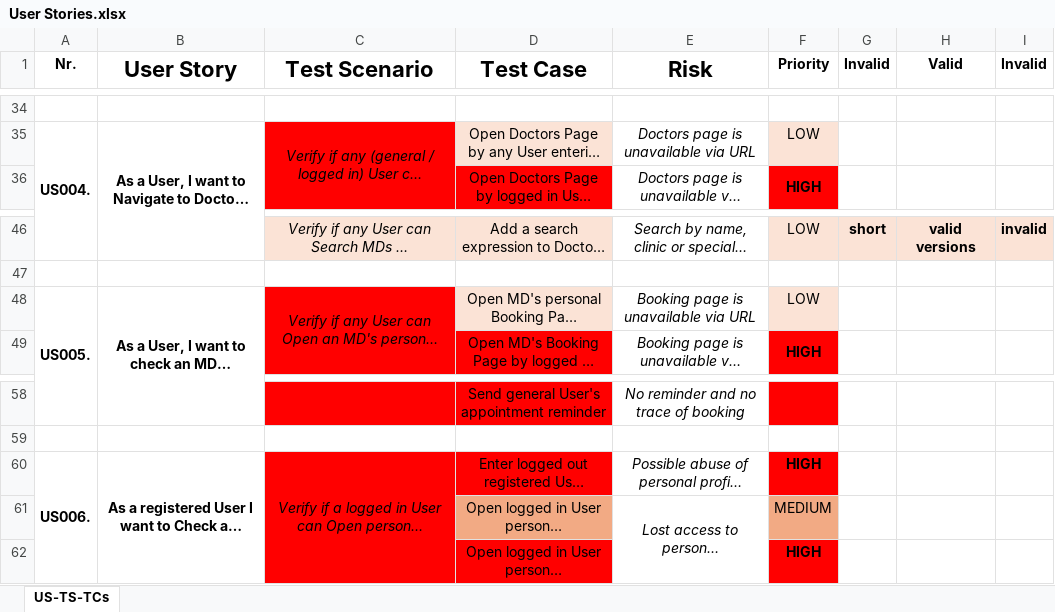
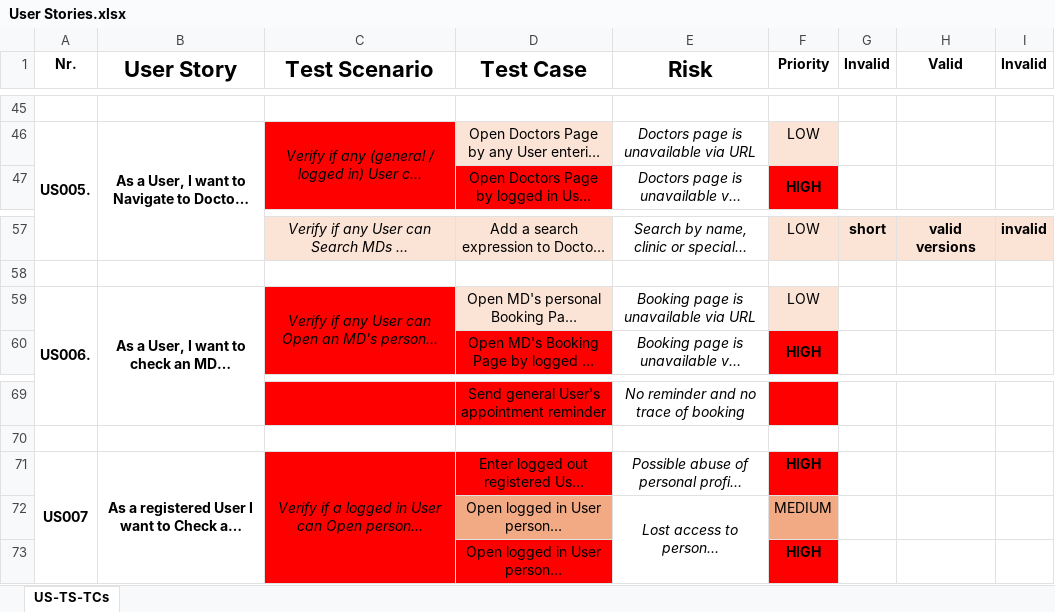
Before and after one commit to pasztorz/kdt-pom-Selenium-project, an Excel workbook: User Stories.xlsx, sheet US-TS-TCs, drawn as a sheet; only a part is shown, gaps mark what is left out; long unchanged cells end in …; values as stored, in another font and other column widths than the file's, no borders; addresses are those after the commit; the diff covers the shown part only; the diff names each change by its address in the sheet, - before the commit and + after, or states it on an @@ line.

```diff
--- a/User Stories.xlsx (sheet US-TS-TCs)
+++ b/User Stories.xlsx (sheet US-TS-TCs)
-A46 (Nr.): US004.
+A46 (Nr.): US005.
-A59 (Nr.): US005.
+A59 (Nr.): US006.
-A71 (Nr.): US006.
+A71 (Nr.): US007
```
Also changed, not shown: 12 added rows, 1 removed row, 6 edited cells, cell formats and merged cells elsewhere in this sheet, 4 other files.
